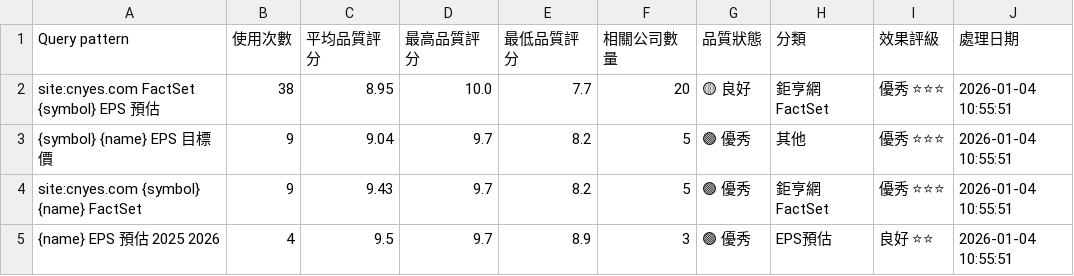
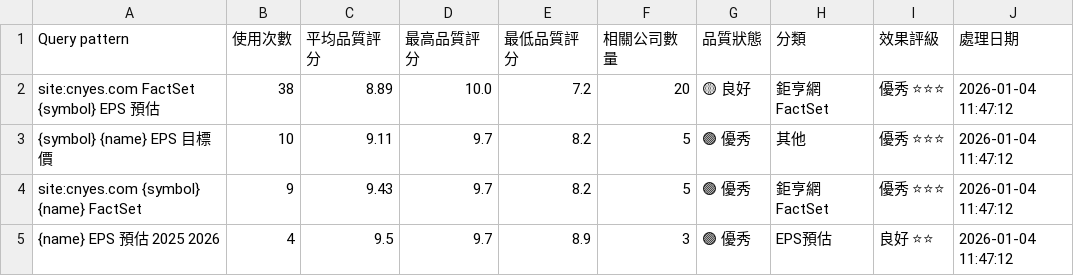
Before and after one commit to wenchiehlee/GoogleSearch, a CSV file: data/reports/factset_query_pattern_summary_latest.csv, drawn as a sheet.

```diff
--- a/data/reports/factset_query_pattern_summary_latest.csv
+++ b/data/reports/factset_query_pattern_summary_latest.csv
@@ -1,5 +1,5 @@
 Query pattern,使用次數,平均品質評分,最高品質評分,最低品質評分,相關公司數量,品質狀態,分類,效果評級,處理日期
-site:cnyes.com FactSet {symbol} EPS 預估,38,8.95,10.0,7.7,20,🟡 良好,鉅亨網FactSet,優秀 ⭐⭐⭐,2026-01-04 10:55:51
-{symbol} {name} EPS 目標價,9,9.04,9.7,8.2,5,🟢 優秀,其他,優秀 ⭐⭐⭐,2026-01-04 10:55:51
-site:cnyes.com {symbol} {name} FactSet,9,9.43,9.7,8.2,5,🟢 優秀,鉅亨網FactSet,優秀 ⭐⭐⭐,2026-01-04 10:55:51
-{name} EPS 預估 2025 2026,4,9.5,9.7,8.9,3,🟢 優秀,EPS預估,良好 ⭐⭐,2026-01-04 10:55:51
+site:cnyes.com FactSet {symbol} EPS 預估,38,8.89,10.0,7.2,20,🟡 良好,鉅亨網FactSet,優秀 ⭐⭐⭐,2026-01-04 11:47:12
+{symbol} {name} EPS 目標價,10,9.11,9.7,8.2,5,🟢 優秀,其他,優秀 ⭐⭐⭐,2026-01-04 11:47:12
+site:cnyes.com {symbol} {name} FactSet,9,9.43,9.7,8.2,5,🟢 優秀,鉅亨網FactSet,優秀 ⭐⭐⭐,2026-01-04 11:47:12
+{name} EPS 預估 2025 2026,4,9.5,9.7,8.9,3,🟢 優秀,EPS預估,良好 ⭐⭐,2026-01-04 11:47:12
```
Also changed, not shown: 1 other file.
